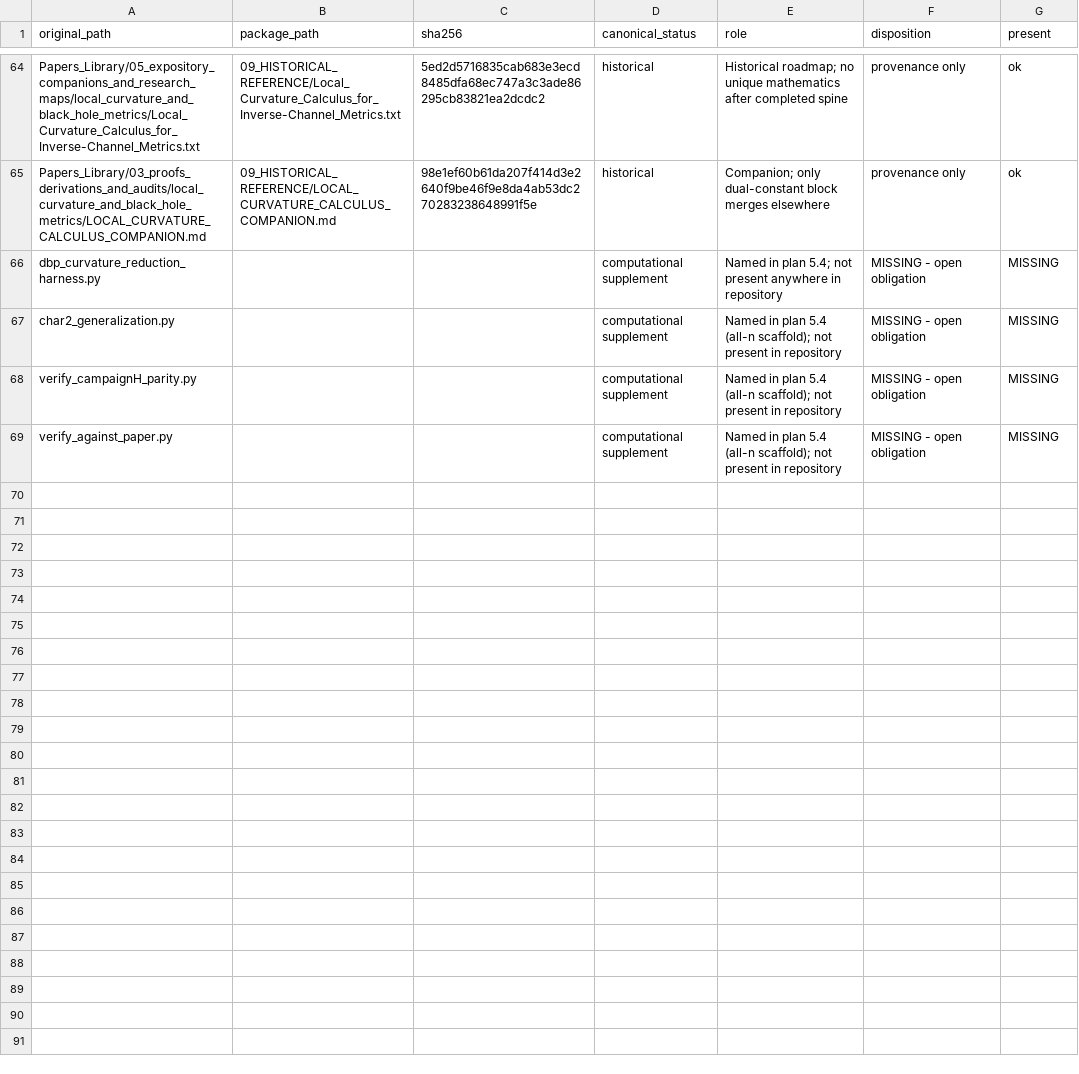
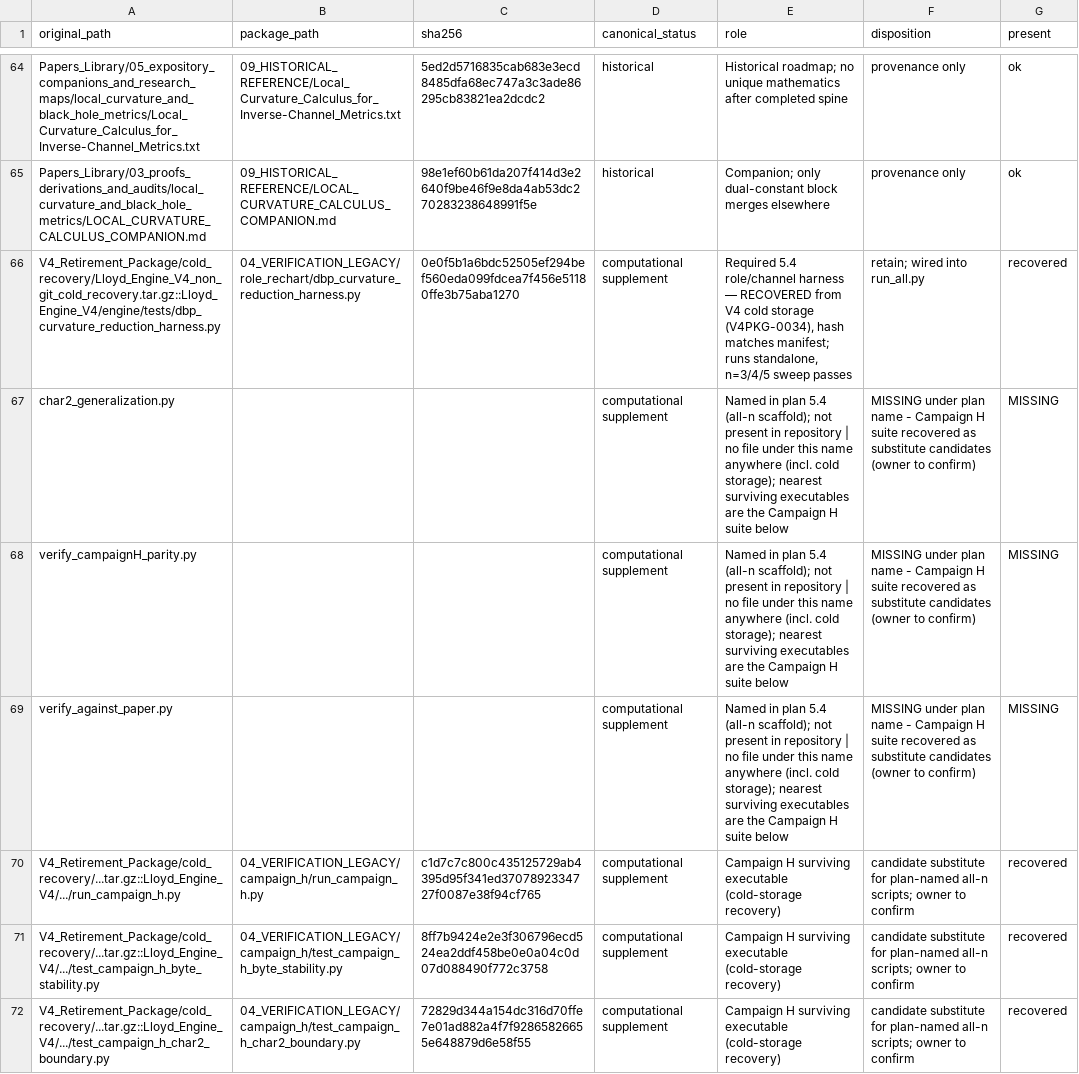
Before and after one commit to Vilhelm82/Cella_Framework, a CSV file: research/campaigns/ACTIVE_RECHART_CURVATURE_VALUATIONS/00_CAMPAIGN/MANIFEST.csv, drawn as a sheet; only a part is shown, gaps mark what is left out; the diff covers the shown part only.

```diff
--- a/research/campaigns/ACTIVE_RECHART_CURVATURE_VALUATIONS/00_CAMPAIGN/MANIFEST.csv
+++ b/research/campaigns/ACTIVE_RECHART_CURVATURE_VALUATIONS/00_CAMPAIGN/MANIFEST.csv
@@ -65,5 +65,8 @@ Papers_Library/05_expository_companions_and_research_maps/local_curvature_and_bl
 Papers_Library/03_proofs_derivations_and_audits/local_curvature_and_black_hole_metrics/LOCAL_CURVATURE_CALCULUS_COMPANION.md,09_HISTORICAL_REFERENCE/LOCAL_CURVATURE_CALCULUS_COMPANION.md,98e1ef60b61da207f414d3e2640f9be46f9e8da4ab53dc270283238648991f5e,historical,Companion; only dual-constant block merges elsewhere,provenance only,ok
-dbp_curvature_reduction_harness.py,,,computational supplement,Named in plan 5.4; not present anywhere in repository,MISSING - open obligation,MISSING
-char2_generalization.py,,,computational supplement,Named in plan 5.4 (all-n scaffold); not present in repository,MISSING - open obligation,MISSING
-verify_campaignH_parity.py,,,computational supplement,Named in plan 5.4 (all-n scaffold); not present in repository,MISSING - open obligation,MISSING
-verify_against_paper.py,,,computational supplement,Named in plan 5.4 (all-n scaffold); not present in repository,MISSING - open obligation,MISSING
+V4_Retirement_Package/cold_recovery/Lloyd_Engine_V4_non_git_cold_recovery.tar.gz::Lloyd_Engine_V4/engine/tests/dbp_curvature_reduction_harness.py,04_VERIFICATION_LEGACY/role_rechart/dbp_curvature_reduction_harness.py,0e0f5b1a6bdc52505ef294bef560eda099fdcea7f456e51180ffe3b75aba1270,computational supplement,"Required 5.4 role/channel harness — RECOVERED from V4 cold storage (V4PKG-0034), hash matches manifest; runs standalone, n=3/4/5 sweep passes",retain; wired into run_all.py,recovered
+char2_generalization.py,,,computational supplement,Named in plan 5.4 (all-n scaffold); not present in repository | no file under this name anywhere (incl. cold storage); nearest surviving executables are the Campaign H suite below,MISSING under plan name - Campaign H suite recovered as substitute candidates (owner to confirm),MISSING
+verify_campaignH_parity.py,,,computational supplement,Named in plan 5.4 (all-n scaffold); not present in repository | no file under this name anywhere (incl. cold storage); nearest surviving executables are the Campaign H suite below,MISSING under plan name - Campaign H suite recovered as substitute candidates (owner to confirm),MISSING
+verify_against_paper.py,,,computational supplement,Named in plan 5.4 (all-n scaffold); not present in repository | no file under this name anywhere (incl. cold storage); nearest surviving executables are the Campaign H suite below,MISSING under plan name - Campaign H suite recovered as substitute candidates (owner to confirm),MISSING
+V4_Retirement_Package/cold_recovery/...tar.gz::Lloyd_Engine_V4/.../run_campaign_h.py,04_VERIFICATION_LEGACY/campaign_h/run_campaign_h.py,c1d7c7c800c435125729ab4395d95f341ed3707892334727f0087e38f94cf765,computational supplement,Campaign H surviving executable (cold-storage recovery),candidate substitute for plan-named all-n scripts; owner to confirm,recovered
+V4_Retirement_Package/cold_recovery/...tar.gz::Lloyd_Engine_V4/.../test_campaign_h_byte_stability.py,04_VERIFICATION_LEGACY/campaign_h/test_campaign_h_byte_stability.py,8ff7b9424e2e3f306796ecd524ea2ddf458be0e0a04c0d07d088490f772c3758,computational supplement,Campaign H surviving executable (cold-storage recovery),candidate substitute for plan-named all-n scripts; owner to confirm,recovered
+V4_Retirement_Package/cold_recovery/...tar.gz::Lloyd_Engine_V4/.../test_campaign_h_char2_boundary.py,04_VERIFICATION_LEGACY/campaign_h/test_campaign_h_char2_boundary.py,72829d344a154dc316d70ffe7e01ad882a4f7f92865826655e648879d6e58f55,computational supplement,Campaign H surviving executable (cold-storage recovery),candidate substitute for plan-named all-n scripts; owner to confirm,recovered
```
Also changed, not shown: 7 added rows elsewhere in this file, 14 other files.
